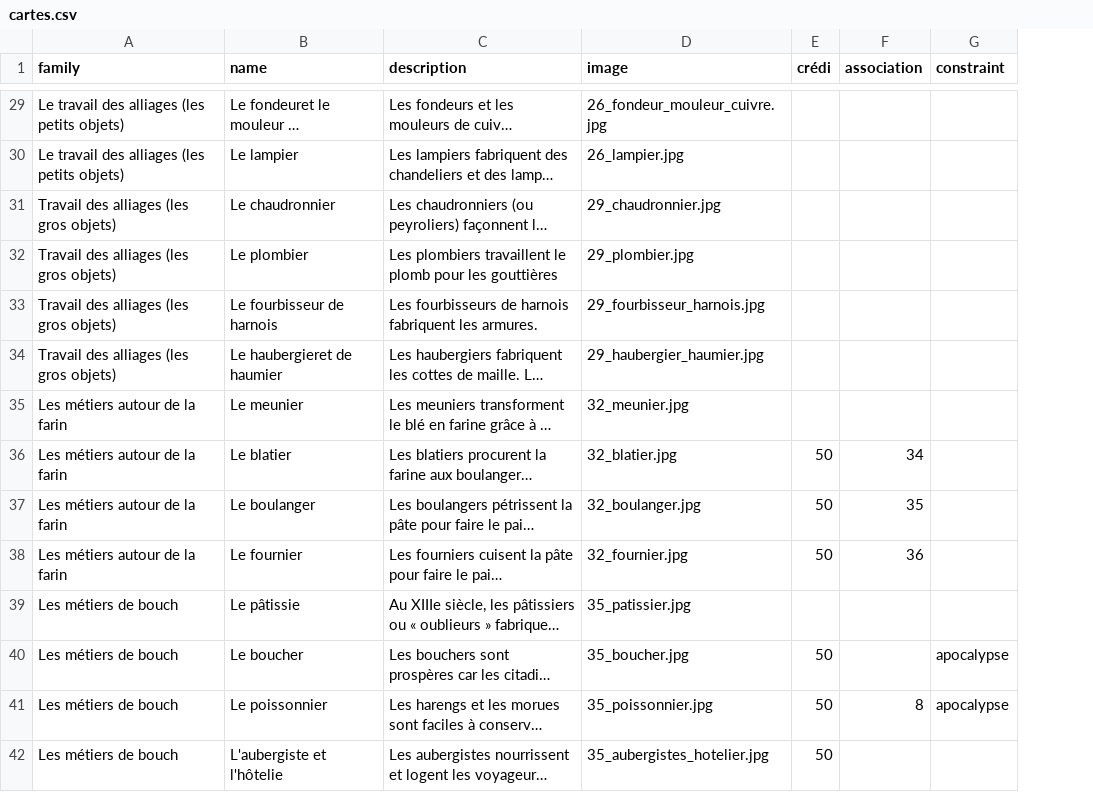
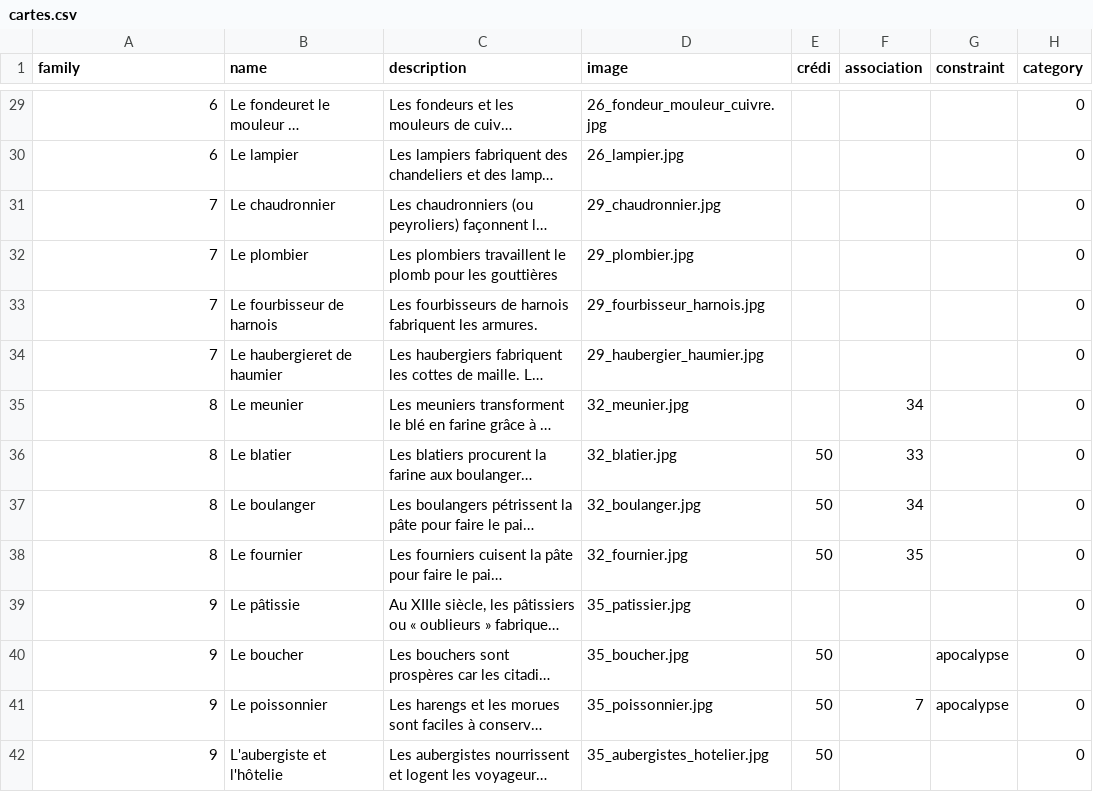
Before and after one commit to WildCodeSchool/2022-03-php-remote-1283-montbeliard-cite-libre, a CSV file: assets/data/cartes.csv, drawn as a sheet; only a part is shown, gaps mark what is left out; long unchanged cells end in …; the diff covers the shown part only; the diff names each change by its address in the sheet, - before the commit and + after, or states it on an @@ line.

Commit message:
creation of family and category tables and creation of fixtures

```diff
--- a/assets/data/cartes.csv
+++ b/assets/data/cartes.csv
+column H (category), rows 29-42: all 0
-A29:A30 (family): Le travail des alliages (les petits objets)
+A29:A30 (family): 6
-A31:A34 (family): Travail des alliages (les gros objets)
+A31:A34 (family): 7
-A35:A38 (family): Les métiers autour de la farin
+A35:A38 (family): 8
-F35 (association): (empty)
+F35 (association): 34
-F36 (association): 34
+F36 (association): 33
-F37 (association): 35
+F37 (association): 34
-F38 (association): 36
+F38 (association): 35
-A39:A42 (family): Les métiers de bouch
+A39:A42 (family): 9
-F41 (association): 8
+F41 (association): 7
```
Also changed, not shown: 50 edited cells elsewhere in this file, 13 other files.
